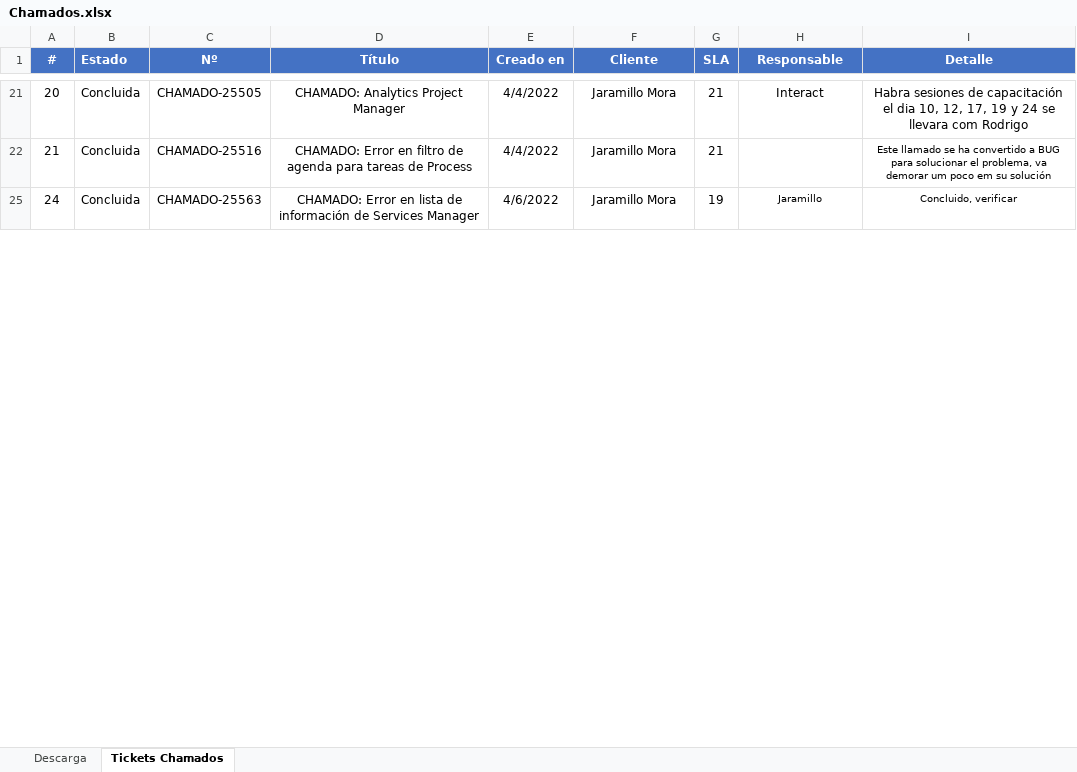
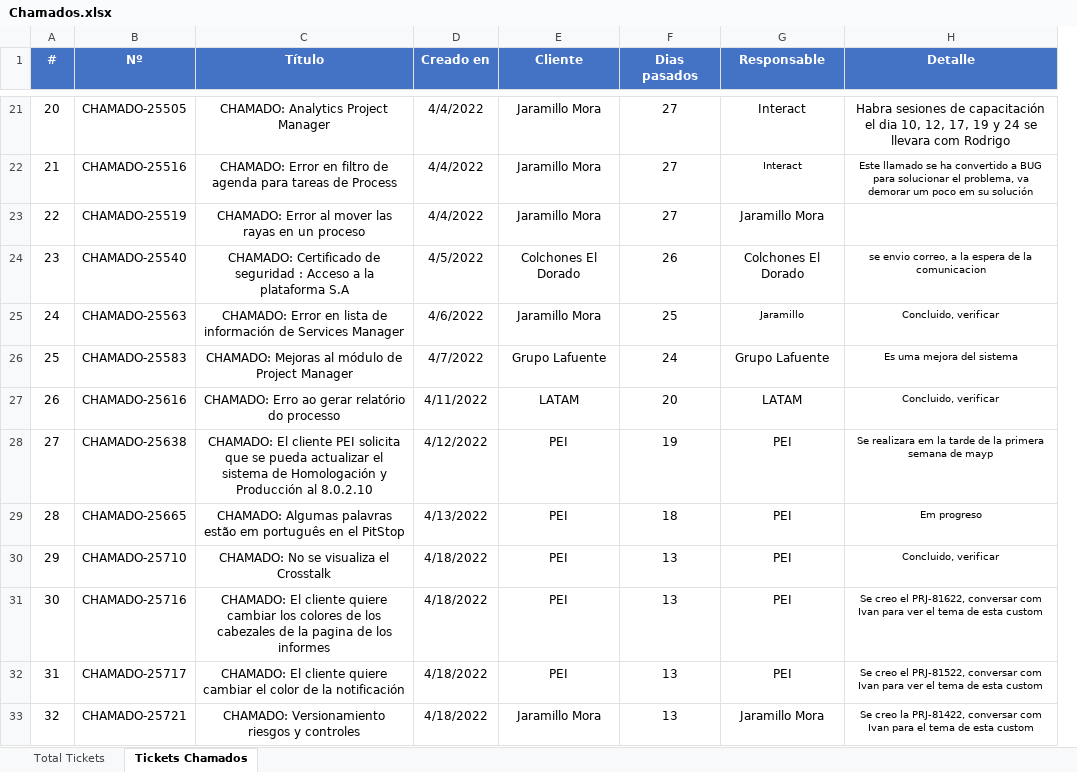
Before and after one commit to dagredaUSIL/InteractSolutions, an Excel workbook: Gestión/Chamados.xlsx, sheet Tickets Chamados, drawn as a sheet; only a part is shown, gaps mark what is left out; values as stored, in another font and other column widths than the file's, no borders; conditional formats not drawn; removed rows and columns are numbered as before the commit, all else as after; the diff covers the shown part only; the diff names each change by its address in the sheet, - before the commit and + after, or states it on an @@ line.

```diff
--- a/Gestión/Chamados.xlsx (sheet Tickets Chamados)
+++ b/Gestión/Chamados.xlsx (sheet Tickets Chamados)
-sheet tab: Descarga
+sheet tab: Total Tickets
-column B (Estado), rows 21-25: all Concluida
-column G (SLA), rows 21-25: 21 | 21 | 19
+column F (Dias pasados), rows 21-22: 27 | 27; row 25: 25
-G22 (Responsable): (empty)
+G22 (Responsable): Interact
+row 23: 22 | CHAMADO-25519 | CHAMADO: Error al mover las rayas en un proceso | 4/4/2022 | Jaramillo Mora | 27 | Jaramillo Mora
+row 24: 23 | CHAMADO-25540 | CHAMADO: Certificado de seguridad : Acceso a la plataforma S.A | 4/5/2022 | Colchones El Dorado | 26 | Colchones El Dorado | se envio correo, a la espera de la comunicacion
+row 26: 25 | CHAMADO-25583 | CHAMADO: Mejoras al módulo de Project Manager | 4/7/2022 | Grupo Lafuente | 24 | Grupo Lafuente | Es uma mejora del sistema
+row 27: 26 | CHAMADO-25616 | CHAMADO: Erro ao gerar relatório do processo | 4/11/2022 | LATAM | 20 | LATAM | Concluido, verificar
+row 28: 27 | CHAMADO-25638 | CHAMADO: El cliente PEI solicita que se pueda actualizar el sistema de Homologación y Producción al 8.0.2.10 | 4/12/2022 | PEI | 19 | PEI | Se realizara em la tarde de la primera semana de mayp
+row 29: 28 | CHAMADO-25665 | CHAMADO: Algumas palavras estão em português en el PitStop | 4/13/2022 | PEI | 18 | PEI | Em progreso
+row 30: 29 | CHAMADO-25710 | CHAMADO: No se visualiza el Crosstalk | 4/18/2022 | PEI | 13 | PEI | Concluido, verificar
+row 31: 30 | CHAMADO-25716 | CHAMADO: El cliente quiere cambiar los colores de los cabezales de la pagina de los informes | 4/18/2022 | PEI | 13 | PEI | Se creo el PRJ-81622, conversar com Ivan para ver el tema de esta custom
+row 32: 31 | CHAMADO-25717 | CHAMADO: El cliente quiere cambiar el color de la notificación | 4/18/2022 | PEI | 13 | PEI | Se creo el PRJ-81522, conversar com Ivan para ver el tema de esta custom
+row 33: 32 | CHAMADO-25721 | CHAMADO: Versionamiento riesgos y controles | 4/18/2022 | Jaramillo Mora | 13 | Jaramillo Mora | Se creo la PRJ-81422, conversar com Ivan para el tema de esta custom
```
Also changed, not shown: 25 added rows and 9 edited cells elsewhere in this sheet, sheet Total Tickets, formulas that keep their value, hidden cells, 21 other files.
